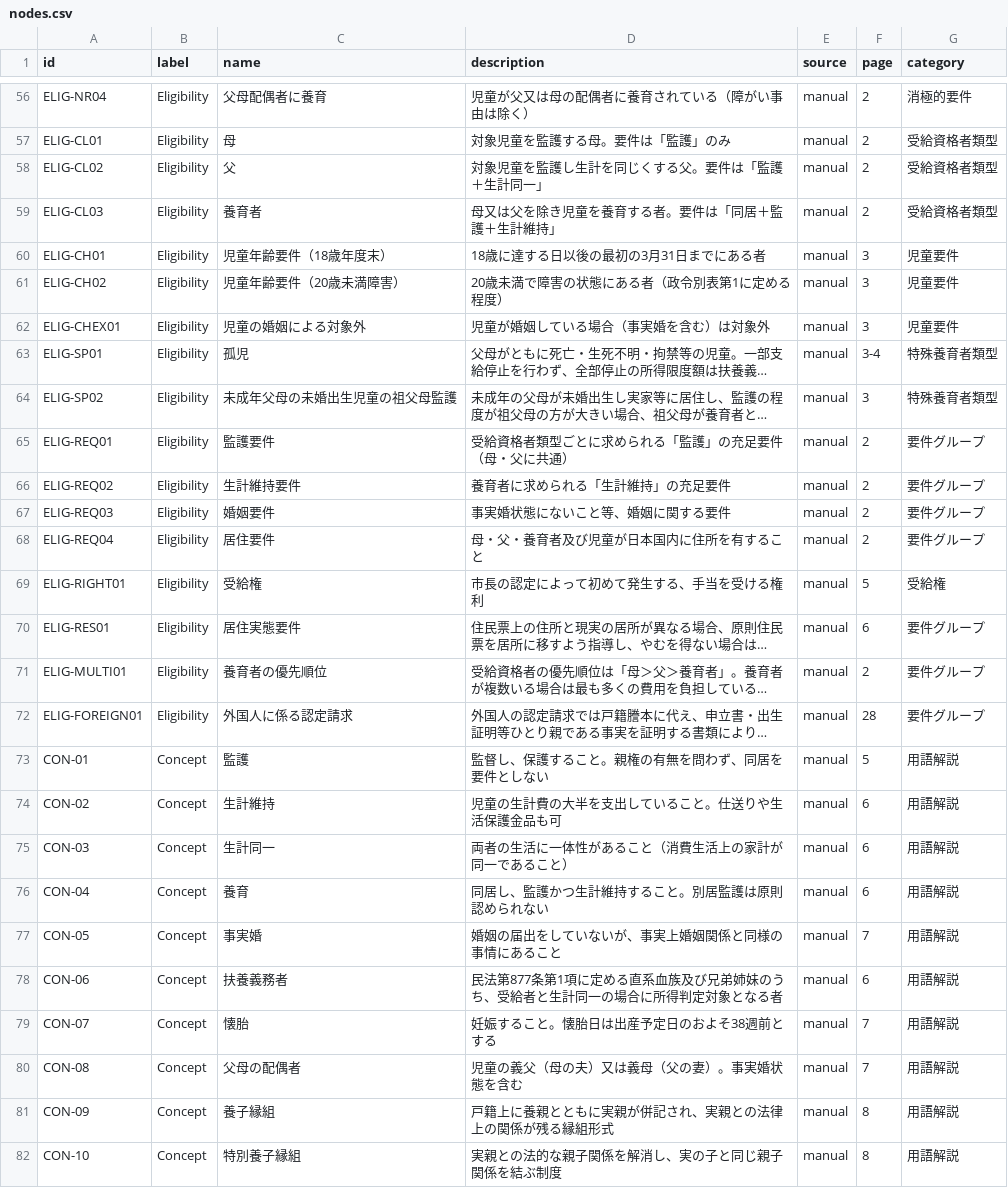
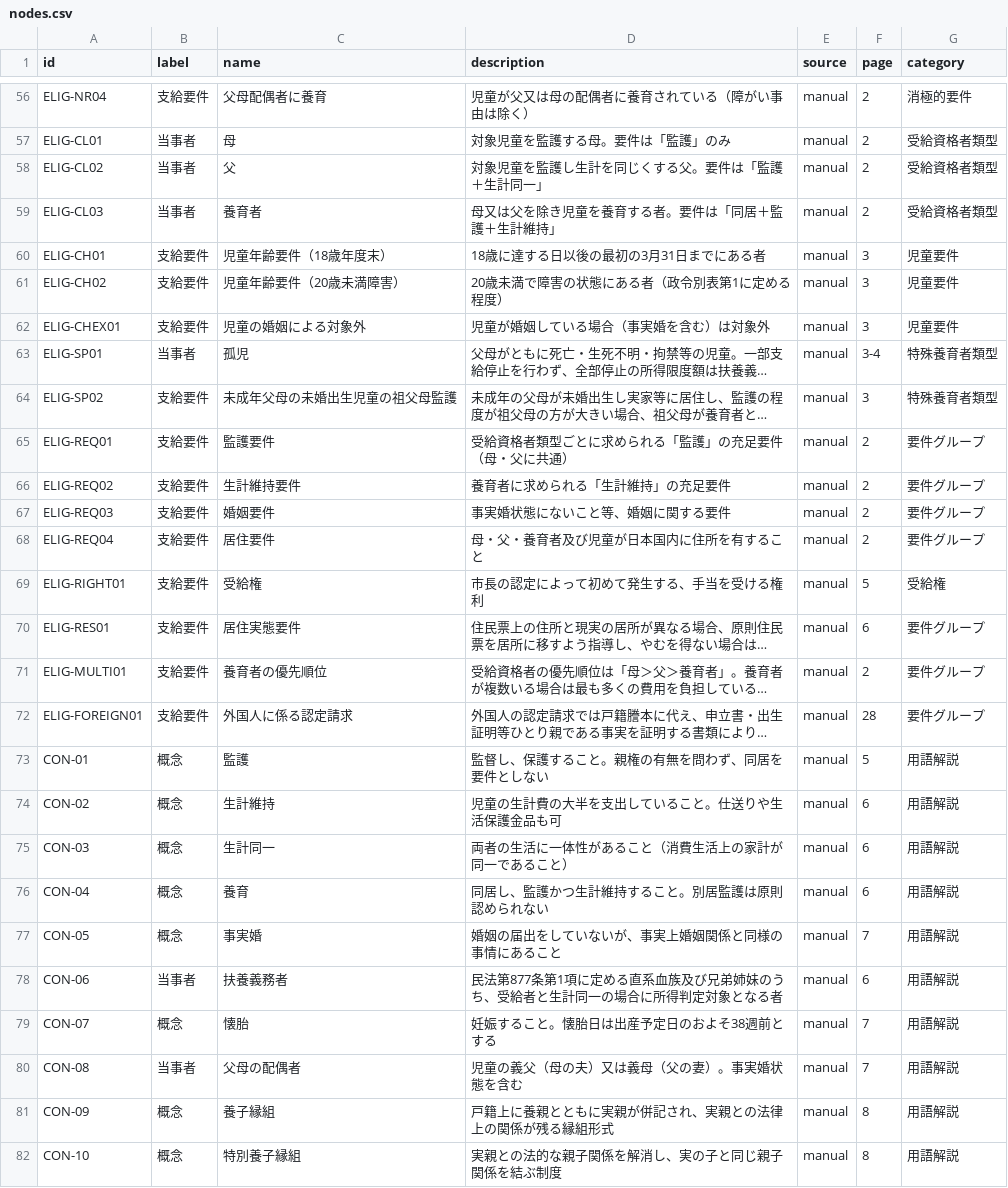
Before and after one commit to hiwakaya/child_allowance_GraphRAG, a CSV file: ontology/nodes.csv, drawn as a sheet; only a part is shown, gaps mark what is left out; long unchanged cells end in …; the diff covers the shown part only; the diff names each change by its address in the sheet, - before the commit and + after, or states it on an @@ line.

```diff
--- a/ontology/nodes.csv
+++ b/ontology/nodes.csv
-B56 (label): Eligibility
+B56 (label): 支給要件
-B57:B59 (label): Eligibility
+B57:B59 (label): 当事者
-B60:B62 (label): Eligibility
+B60:B62 (label): 支給要件
-B63 (label): Eligibility
+B63 (label): 当事者
-B64:B72 (label): Eligibility
+B64:B72 (label): 支給要件
-B73:B77 (label): Concept
+B73:B77 (label): 概念
-B78 (label): Concept
+B78 (label): 当事者
-B79 (label): Concept
+B79 (label): 概念
-B80 (label): Concept
+B80 (label): 当事者
-B81:B82 (label): Concept
+B81:B82 (label): 概念
```
Also changed, not shown: 1 added row and 127 edited cells elsewhere in this file, ontology/relations.csv, 9 other files.
